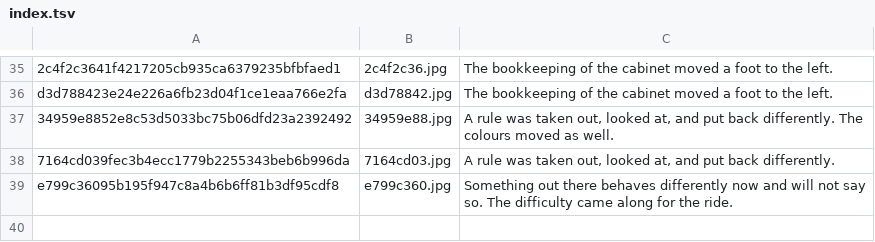
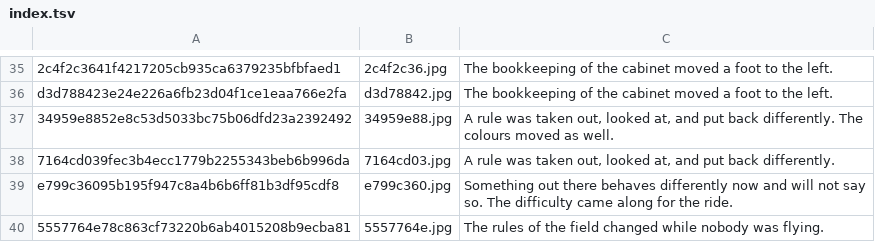
Before and after one commit to durchnull/hypercolor-asteroids, a TSV file: docs/art/index.tsv, drawn as a sheet; only a part is shown, gaps mark what is left out; the diff names each change by its address in the sheet, - before the commit and + after, or states it on an @@ line.

```diff
--- a/docs/art/index.tsv
+++ b/docs/art/index.tsv
+row 40: 5557764e78c863cf73220b6ab4015208b9ecba81 | 5557764e.jpg | The rules of the field changed while nobody was flying.
```
Also changed, not shown: docs/taglines.tsv, 33 other files.
